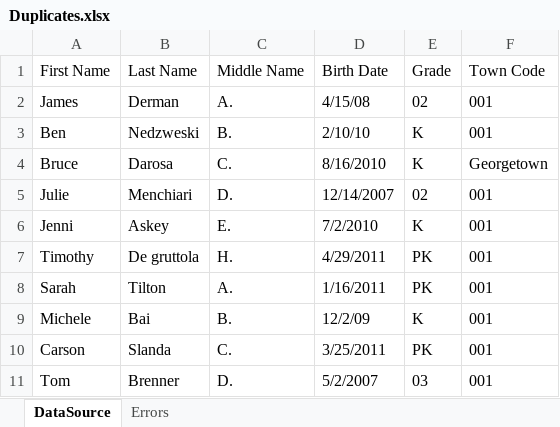
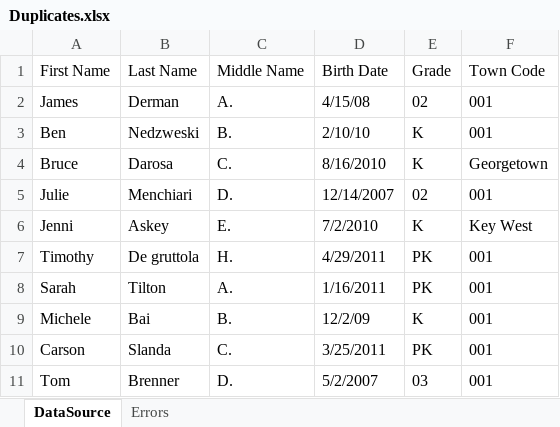
Before and after one commit to chrisdimaio/DataNormalizationTool, an Excel workbook: src/main/resources/Duplicates.xlsx, sheet DataSource, drawn as a sheet; only a part is shown; values as stored, in another font and other column widths than the file's, no borders; the diff names each change by its address in the sheet, - before the commit and + after, or states it on an @@ line.

Commit message:
Added unkown town name.

```diff
--- a/src/main/resources/Duplicates.xlsx (sheet DataSource)
+++ b/src/main/resources/Duplicates.xlsx (sheet DataSource)
-F6 (Town Code): 001
+F6 (Town Code): Key West
```
